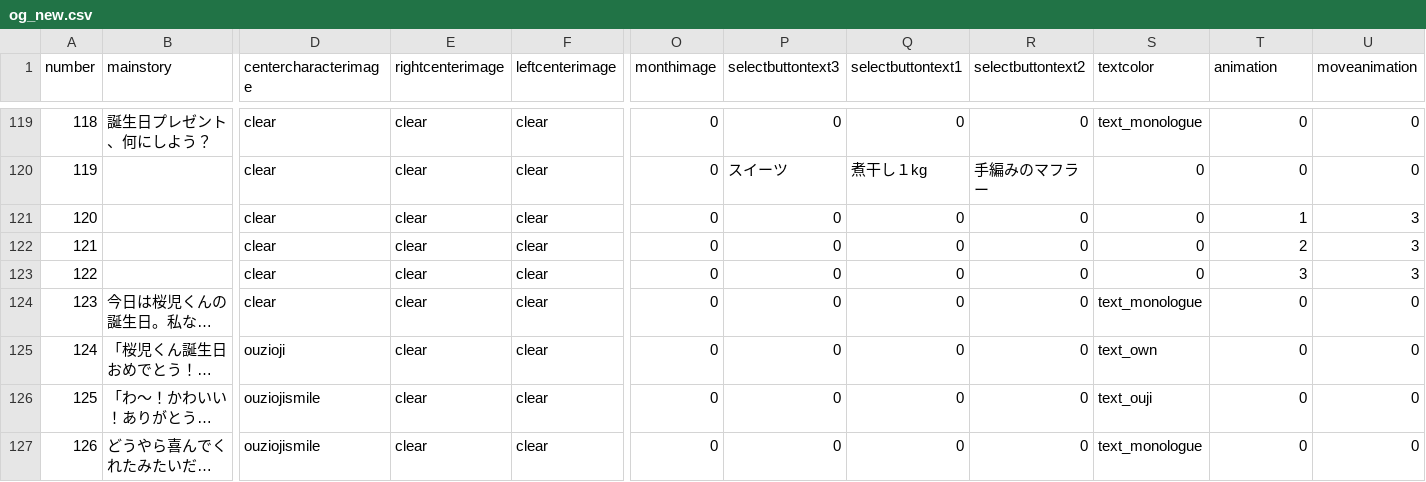
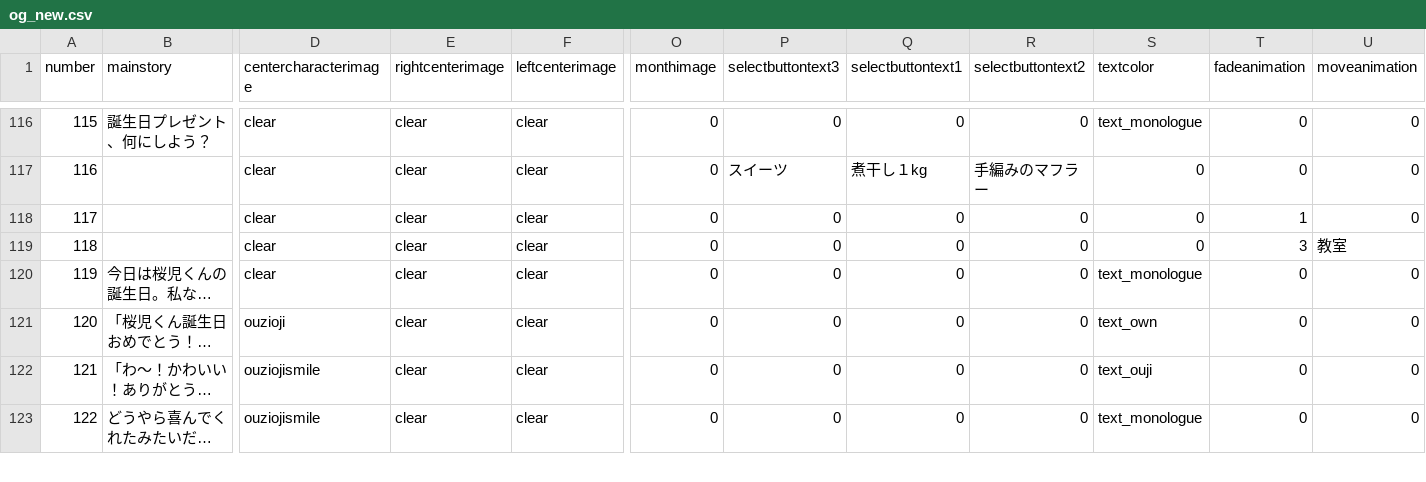
Before and after one commit to medai147/OG-3, a CSV file: OG3/Assets/Scripts/og3/og_new.csv, drawn as a sheet; only a part is shown, gaps mark what is left out; long unchanged cells end in …; removed rows and columns are numbered as before the commit, all else as after; rows hold the shown columns only; the diff covers the shown part only; the diff names each change by its address in the sheet, - before the commit and + after, or states it on an @@ line.

```diff
--- a/OG3/Assets/Scripts/og3/og_new.csv
+++ b/OG3/Assets/Scripts/og3/og_new.csv
-T1: animation
+T1: fadeanimation
@@ column A (number) renumbered from row 75 down @@
-U118 (moveanimation): 3
+U118 (moveanimation): 0
-row 122: 121 |  | clear | clear | clear | 0 | 0 | 0 | 0 | 0 | 2 | 3
-U119 (moveanimation): 3
+U119 (moveanimation): 教室
```
Also changed, not shown: 7 removed rows and 19 edited cells elsewhere in this file, 21 other files.
